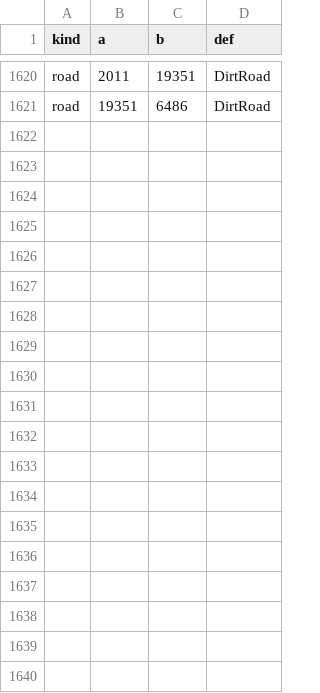
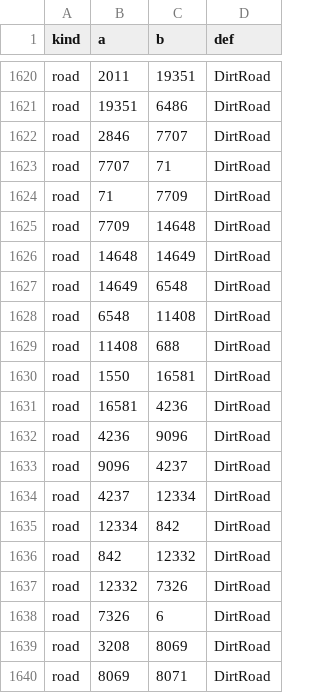
Before and after one commit to Lmandrake/RimMaster, a CSV file: world/ASHKARR_WORLDMAP_links.csv, drawn as a sheet; only a part is shown, gaps mark what is left out; the diff covers the shown part only; the diff names each change by its address in the sheet, - before the commit and + after, or states it on an @@ line.

```diff
--- a/world/ASHKARR_WORLDMAP_links.csv
+++ b/world/ASHKARR_WORLDMAP_links.csv
+row 1622: road | 2846 | 7707 | DirtRoad
+row 1623: road | 7707 | 71 | DirtRoad
+row 1624: road | 71 | 7709 | DirtRoad
+row 1625: road | 7709 | 14648 | DirtRoad
+row 1626: road | 14648 | 14649 | DirtRoad
+row 1627: road | 14649 | 6548 | DirtRoad
+row 1628: road | 6548 | 11408 | DirtRoad
+row 1629: road | 11408 | 688 | DirtRoad
+row 1630: road | 1550 | 16581 | DirtRoad
+row 1631: road | 16581 | 4236 | DirtRoad
+row 1632: road | 4236 | 9096 | DirtRoad
+row 1633: road | 9096 | 4237 | DirtRoad
+row 1634: road | 4237 | 12334 | DirtRoad
+row 1635: road | 12334 | 842 | DirtRoad
+row 1636: road | 842 | 12332 | DirtRoad
+row 1637: road | 12332 | 7326 | DirtRoad
+row 1638: road | 7326 | 6 | DirtRoad
+row 1639: road | 3208 | 8069 | DirtRoad
+row 1640: road | 8069 | 8071 | DirtRoad
```
Also changed, not shown: 27 added rows elsewhere in this file, world/ASHKARR_WORLDMAP_settlements.csv, 13 other files.
